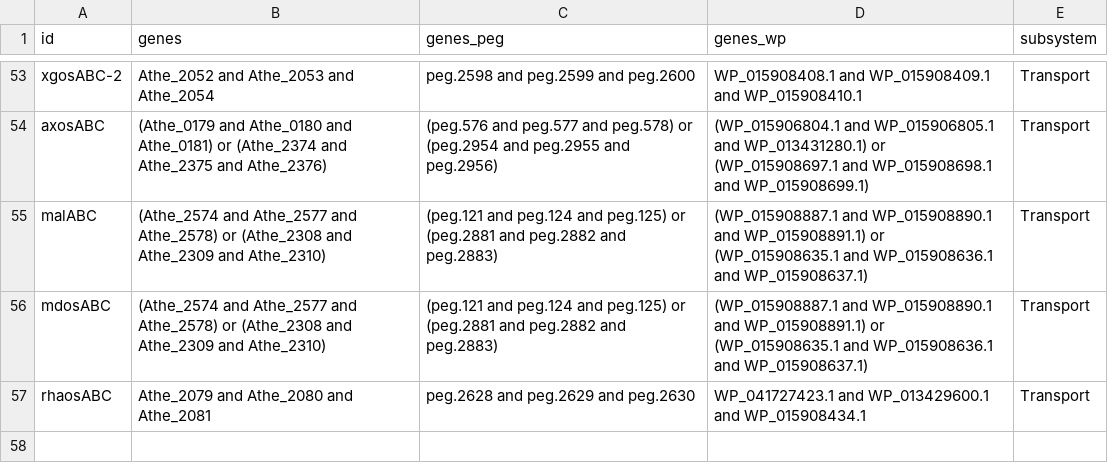
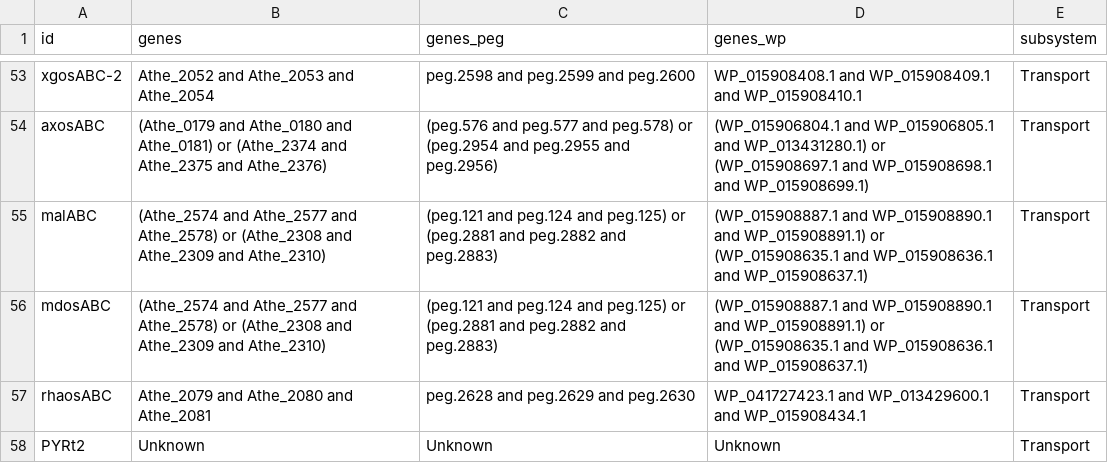
Before and after one commit to zhanglab/GEM-iCbes, a TSV file: New_Cbes_GEM/gene_asso_transp_complete.tsv, drawn as a sheet; only a part is shown, gaps mark what is left out; the diff names each change by its address in the sheet, - before the commit and + after, or states it on an @@ line.

Commit message:
add transport and exchange reaction for pyruvate; remove sink for pyruvate

```diff
--- a/New_Cbes_GEM/gene_asso_transp_complete.tsv
+++ b/New_Cbes_GEM/gene_asso_transp_complete.tsv
+row 58: PYRt2 | Unknown | Unknown | Unknown | Transport
```
Also changed, not shown: 3 other files.
